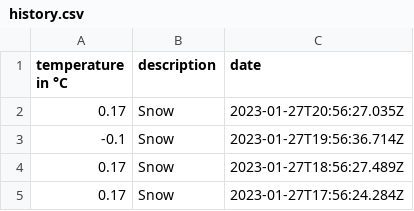
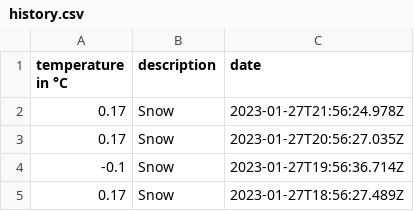
Before and after one commit to 102/belgrade-weather, a CSV file: history.csv, drawn as a sheet; only a part is shown; the shorter side is filled out with more unchanged rows.

Commit message:
Flat: latest data (2023-01-27T21:56:25.173Z) {   "date": "2023-01-27T21:56:25.173Z",   "files": [     {       "name": "history.csv",       "deltaBytes": 36,       "source": "https://api.openweathermap.org/data/2.5/weather?lat=44.81&lon=20.46&units=metric&appid=***"     },     {       "name": "weather.json",       "deltaBytes": 6,       "source": "https://api.openweathermap.org/data/2.5/weather?lat=44.81&lon=20.46&units=metric&appid=***"     }   ] }

```diff
--- a/history.csv
+++ b/history.csv
@@ -1,2 +1,3 @@
 temperature in °C,description,date
+0.17,Snow,2023-01-27T21:56:24.978Z
 0.17,Snow,2023-01-27T20:56:27.035Z
```
Also changed, not shown: 1 other file.
